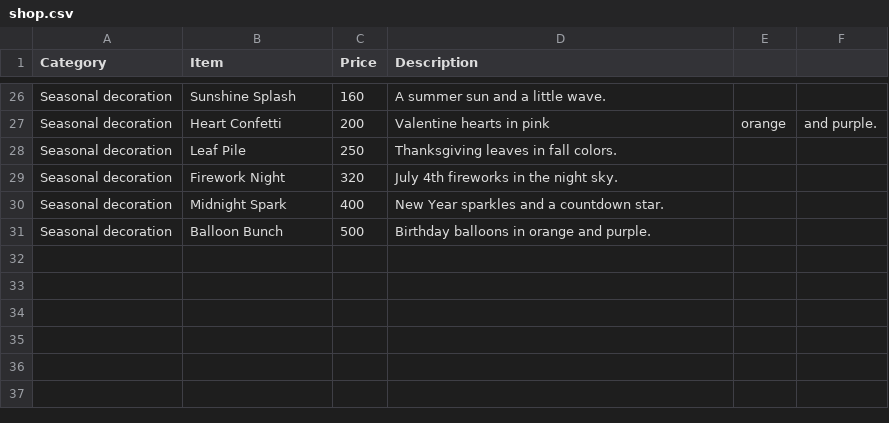
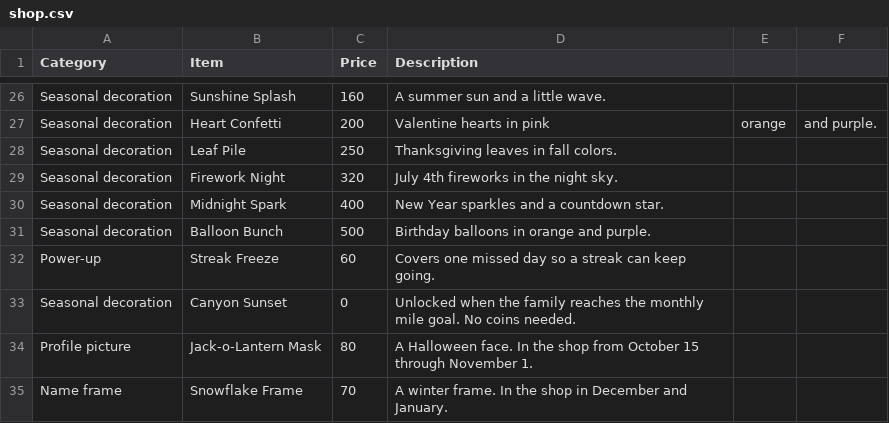
Before and after one commit to jeffblodgett-droid/Run-day, a CSV file: shop.csv, drawn as a sheet; only a part is shown, gaps mark what is left out; the diff names each change by its address in the sheet, - before the commit and + after, or states it on an @@ line.

```diff
--- a/shop.csv
+++ b/shop.csv
+row 32: Power-up | Streak Freeze | 60 | Covers one missed day so a streak can keep going.
+row 33: Seasonal decoration | Canyon Sunset | 0 | Unlocked when the family reaches the monthly mile goal. No coins needed.
+row 34: Profile picture | Jack-o-Lantern Mask | 80 | A Halloween face. In the shop from October 15 through November 1.
+row 35: Name frame | Snowflake Frame | 70 | A winter frame. In the shop in December and January.
```
Also changed, not shown: achievements.csv, 2 other files.
